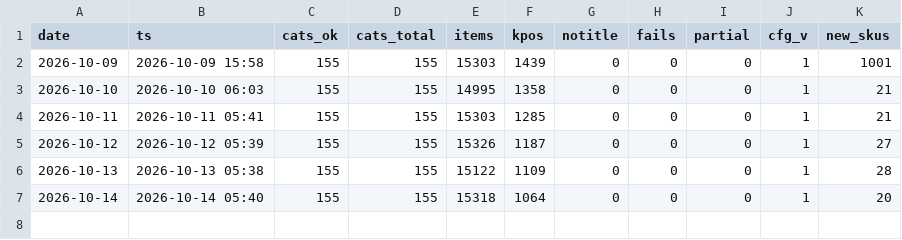
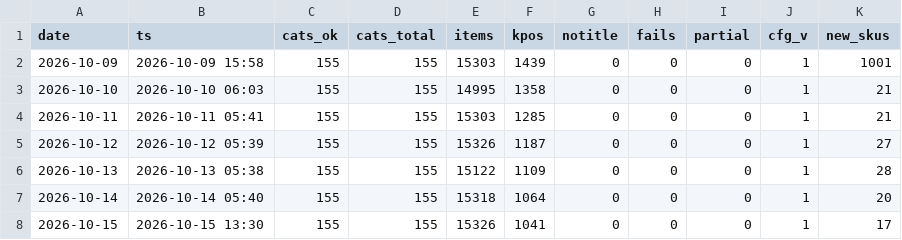
Before and after one commit to dayyyline-lgtm/coverage-dashboard, a CSV file: amazon-beauty-tracker/data/subcat/days.csv, drawn as a sheet; the diff names each change by its address in the sheet, - before the commit and + after, or states it on an @@ line.

```diff
--- a/amazon-beauty-tracker/data/subcat/days.csv
+++ b/amazon-beauty-tracker/data/subcat/days.csv
+row 8: 2026-10-15 | 2026-10-15 13:30 | 155 | 155 | 15326 | 1041 | 0 | 0 | 0 | 1 | 17
```
Also changed, not shown: amazon-beauty-tracker/data/subcat/prices.csv, 3 other files.
